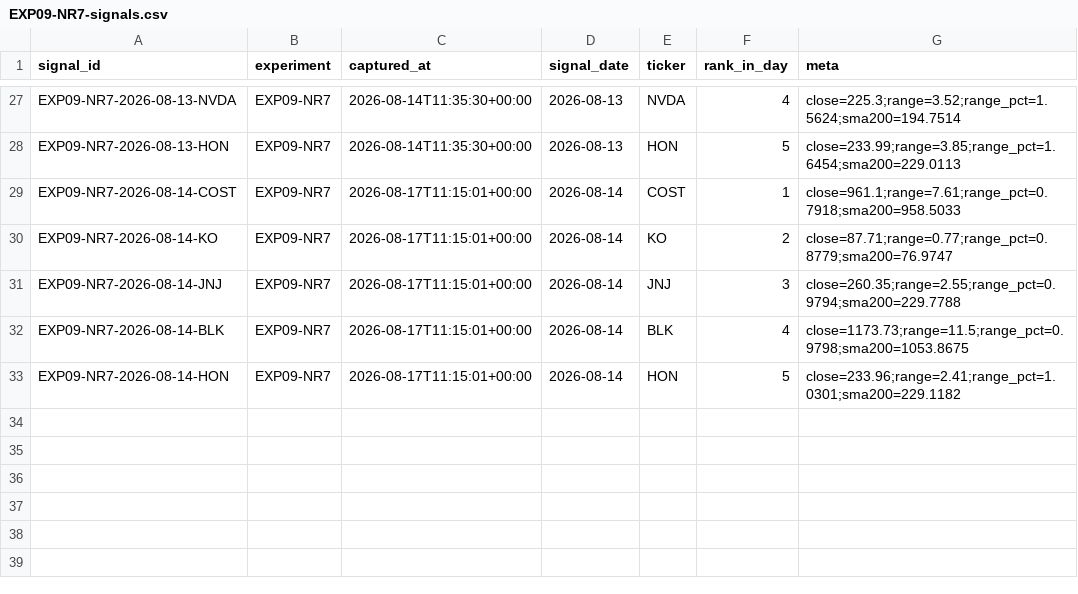
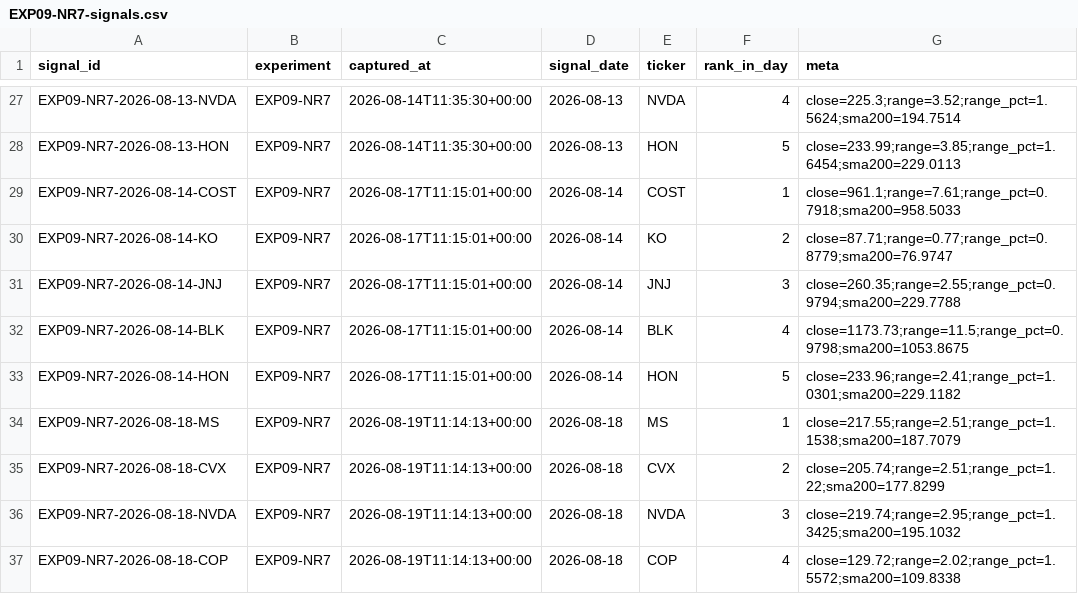
Before and after one commit to joshldavis/ThePickLog, a CSV file: experiments/EXP09-NR7-signals.csv, drawn as a sheet; only a part is shown, gaps mark what is left out; the diff names each change by its address in the sheet, - before the commit and + after, or states it on an @@ line.

```diff
--- a/experiments/EXP09-NR7-signals.csv
+++ b/experiments/EXP09-NR7-signals.csv
+row 34: EXP09-NR7-2026-08-18-MS | EXP09-NR7 | 2026-08-19T11:14:13+00:00 | 2026-08-18 | MS | 1 | close=217.55;range=2.51;range_pct=1.1538;sma200=187.7079
+row 35: EXP09-NR7-2026-08-18-CVX | EXP09-NR7 | 2026-08-19T11:14:13+00:00 | 2026-08-18 | CVX | 2 | close=205.74;range=2.51;range_pct=1.22;sma200=177.8299
+row 36: EXP09-NR7-2026-08-18-NVDA | EXP09-NR7 | 2026-08-19T11:14:13+00:00 | 2026-08-18 | NVDA | 3 | close=219.74;range=2.95;range_pct=1.3425;sma200=195.1032
+row 37: EXP09-NR7-2026-08-18-COP | EXP09-NR7 | 2026-08-19T11:14:13+00:00 | 2026-08-18 | COP | 4 | close=129.72;range=2.02;range_pct=1.5572;sma200=109.8338
```
Also changed, not shown: edgar_snapshot.csv, experiments/EXP03-MACD-signals.csv, 10 other files.
